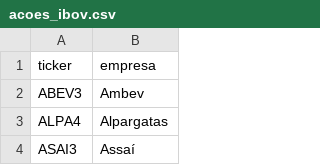
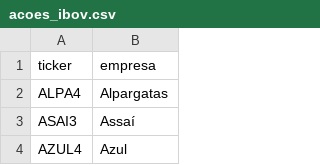
Before and after one commit to ricardomasterdev/python-monito-cotacao, a CSV file: acoes_ibov.csv, drawn as a sheet; only a part is shown; the shorter side is filled out with more unchanged rows; the diff names each change by its address in the sheet, - before the commit and + after, or states it on an @@ line.

```diff
--- a/acoes_ibov.csv
+++ b/acoes_ibov.csv
-row 2: ABEV3 | Ambev
```
Also changed, not shown: 18 other files.
